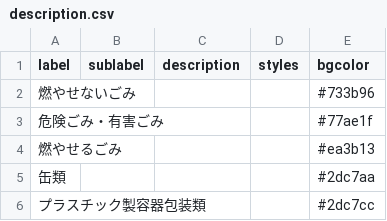
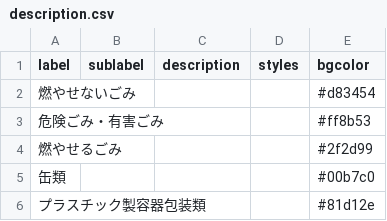
Before and after one commit to tokushima5374/narutoshi, a CSV file: data/description.csv, drawn as a sheet.

Commit message:
Update description.csv

```diff
--- a/data/description.csv
+++ b/data/description.csv
@@ -1,6 +1,6 @@
 label,sublabel,description,styles,bgcolor
-燃やせないごみ,,,,#733b96
-危険ごみ・有害ごみ,,,,#77ae1f
-燃やせるごみ,,,,#ea3b13
-缶類,,,,#2dc7aa
-プラスチック製容器包装類,,,,#2dc7cc
+燃やせないごみ,,,,#d83454
+危険ごみ・有害ごみ,,,,#ff8b53
+燃やせるごみ,,,,#2f2d99
+缶類,,,,#00b7c0
+プラスチック製容器包装類,,,,#81d12e
```
